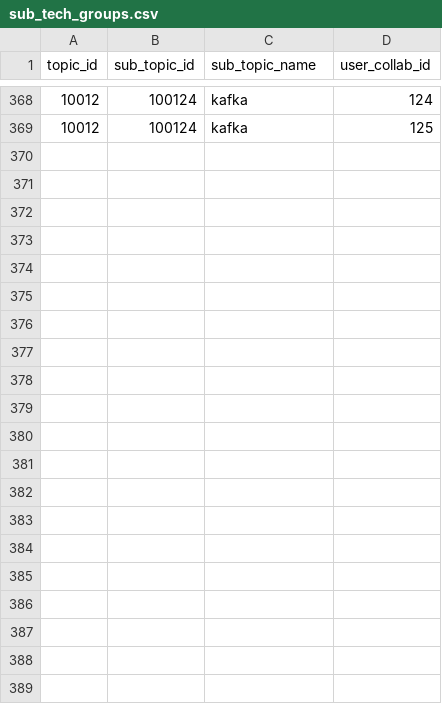
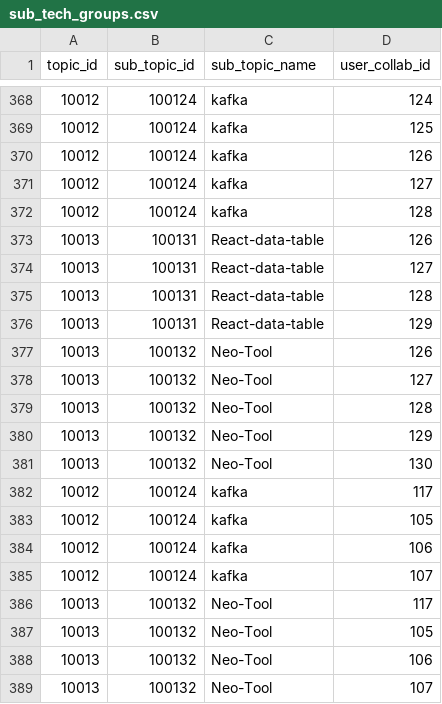
Before and after one commit to ashutosh44/hackathon-data, a CSV file: Hackathon-update/latest/sub_tech_groups.csv, drawn as a sheet; only a part is shown, gaps mark what is left out; the diff names each change by its address in the sheet, - before the commit and + after, or states it on an @@ line.

Commit message:
updated user set up data

```diff
--- a/Hackathon-update/latest/sub_tech_groups.csv
+++ b/Hackathon-update/latest/sub_tech_groups.csv
+row 370: 10012 | 100124 | kafka | 126
+row 371: 10012 | 100124 | kafka | 127
+row 372: 10012 | 100124 | kafka | 128
+row 373: 10013 | 100131 | React-data-table | 126
+row 374: 10013 | 100131 | React-data-table | 127
+row 375: 10013 | 100131 | React-data-table | 128
+row 376: 10013 | 100131 | React-data-table | 129
+row 377: 10013 | 100132 | Neo-Tool | 126
+row 378: 10013 | 100132 | Neo-Tool | 127
+row 379: 10013 | 100132 | Neo-Tool | 128
+row 380: 10013 | 100132 | Neo-Tool | 129
+row 381: 10013 | 100132 | Neo-Tool | 130
+row 382: 10012 | 100124 | kafka | 117
+row 383: 10012 | 100124 | kafka | 105
+row 384: 10012 | 100124 | kafka | 106
+row 385: 10012 | 100124 | kafka | 107
+row 386: 10013 | 100132 | Neo-Tool | 117
+row 387: 10013 | 100132 | Neo-Tool | 105
+row 388: 10013 | 100132 | Neo-Tool | 106
+row 389: 10013 | 100132 | Neo-Tool | 107
```
Also changed, not shown: Hackathon-update/latest/tech_groups.csv, Hackathon-update/latest/user-proximity.csv, 1 other file.
